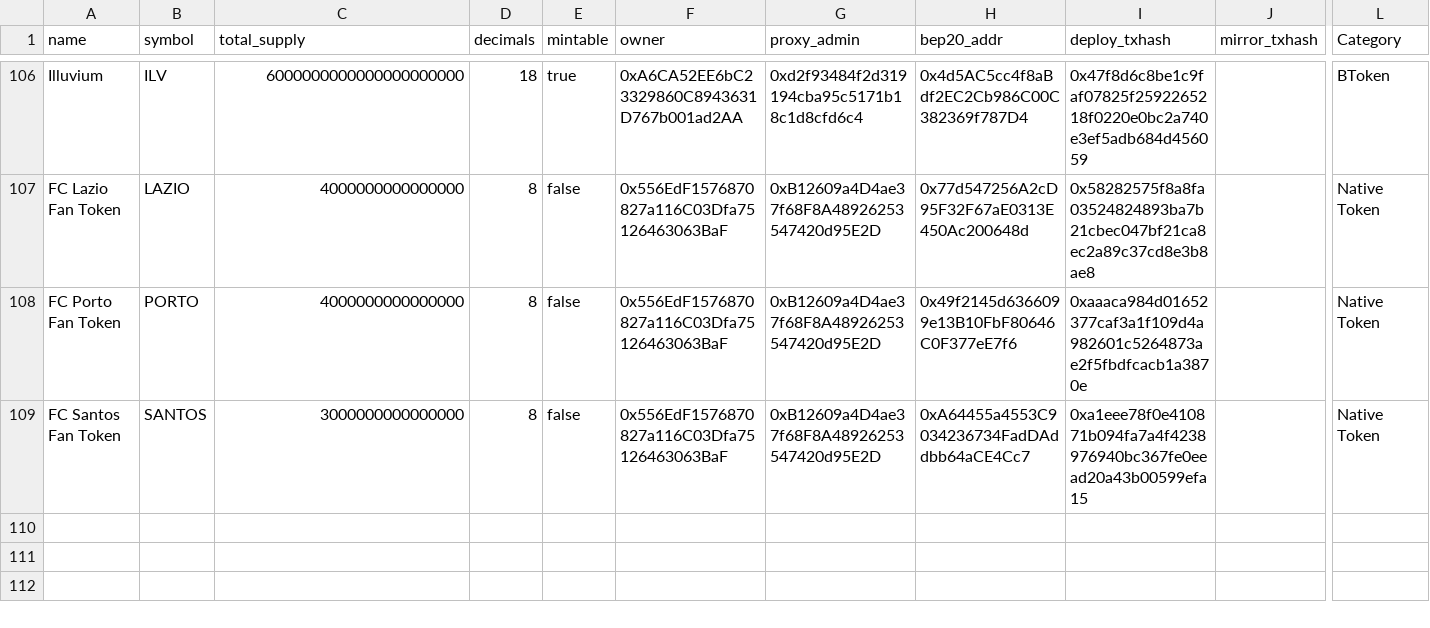
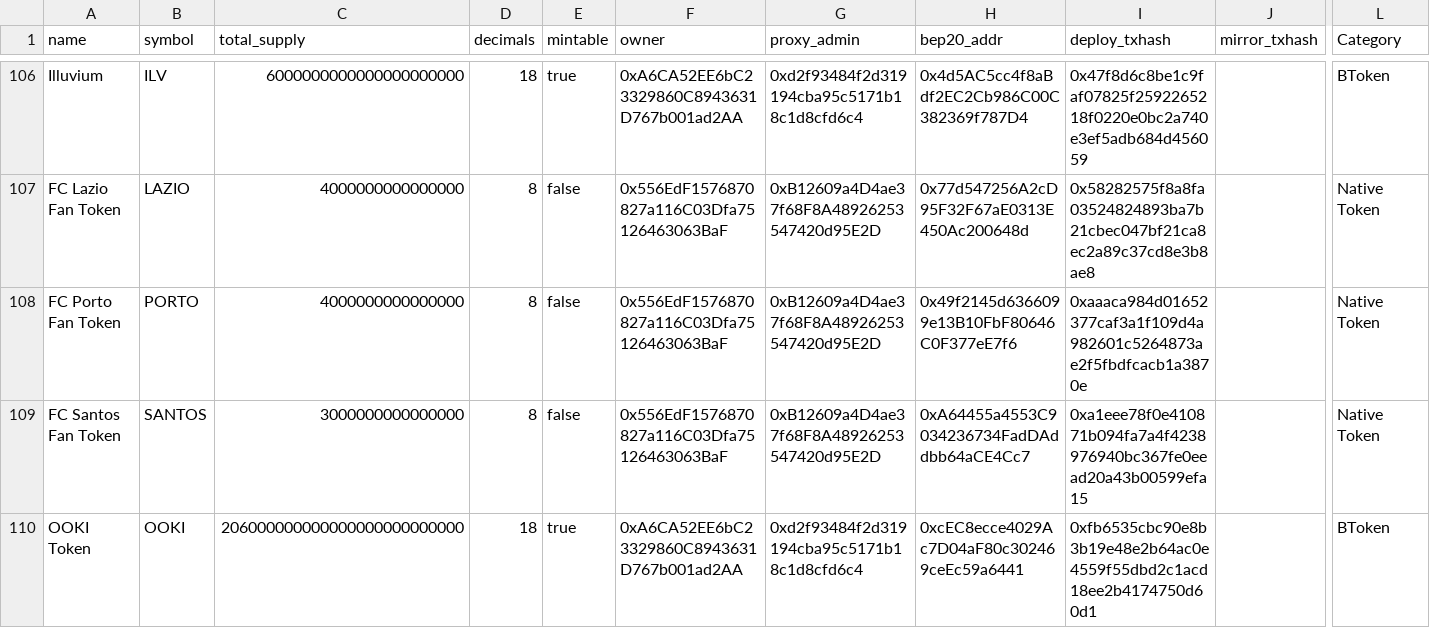
Before and after one commit to bnb-chain/bep20-issue-mirror-stats, a CSV file: bep20-issue-mirror-stats.csv, drawn as a sheet; only a part is shown, gaps mark what is left out; rows hold the shown columns only; the diff names each change by its address in the sheet, - before the commit and + after, or states it on an @@ line.

Commit message:
update stats

```diff
--- a/bep20-issue-mirror-stats.csv
+++ b/bep20-issue-mirror-stats.csv
+row 110: OOKI Token | OOKI | 206000000000000000000000000 | 18 | true | 0xA6CA52EE6bC23329860C8943631D767b001ad2AA | 0xd2f93484f2d319194cba95c5171b18c1d8cfd6c4 | 0xcEC8ecce4029Ac7D04aF80c302469ceEc59a6441 | 0xfb6535cbc90e8b3b19e48e2b64ac0e4559f55dbd2c1acd18ee2b4174750d60d1 |  | BToken
```
